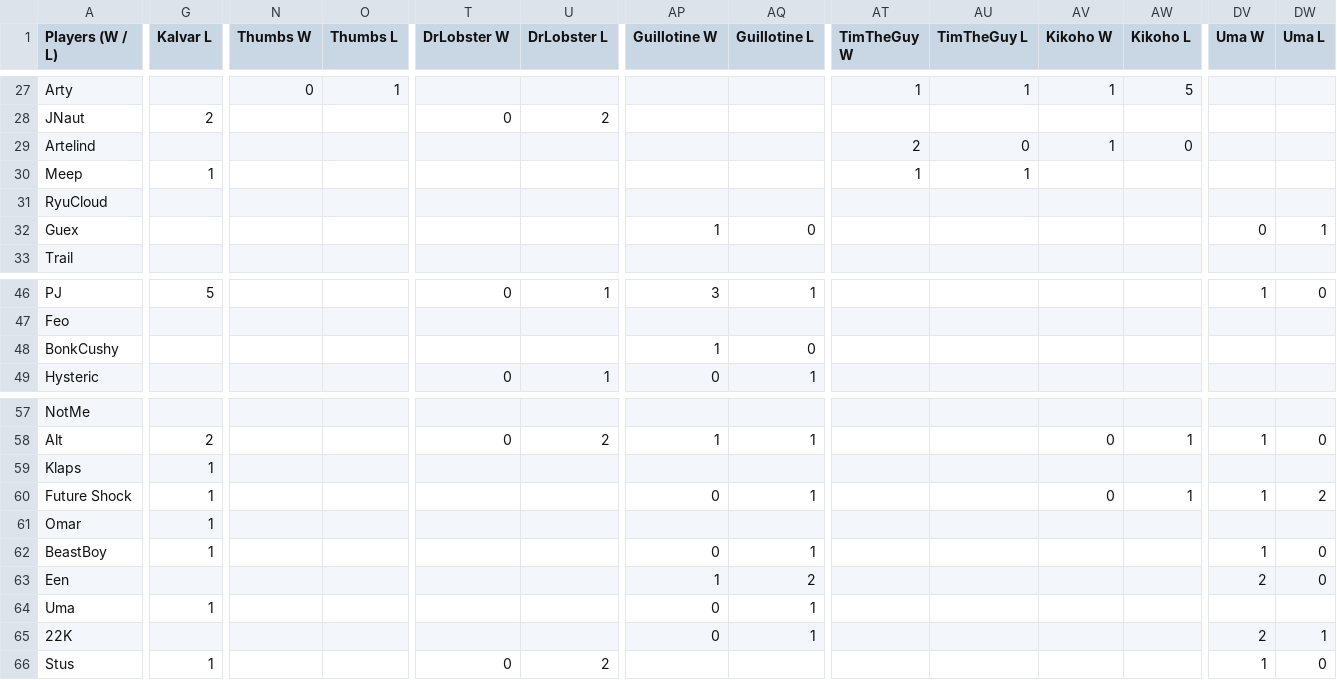
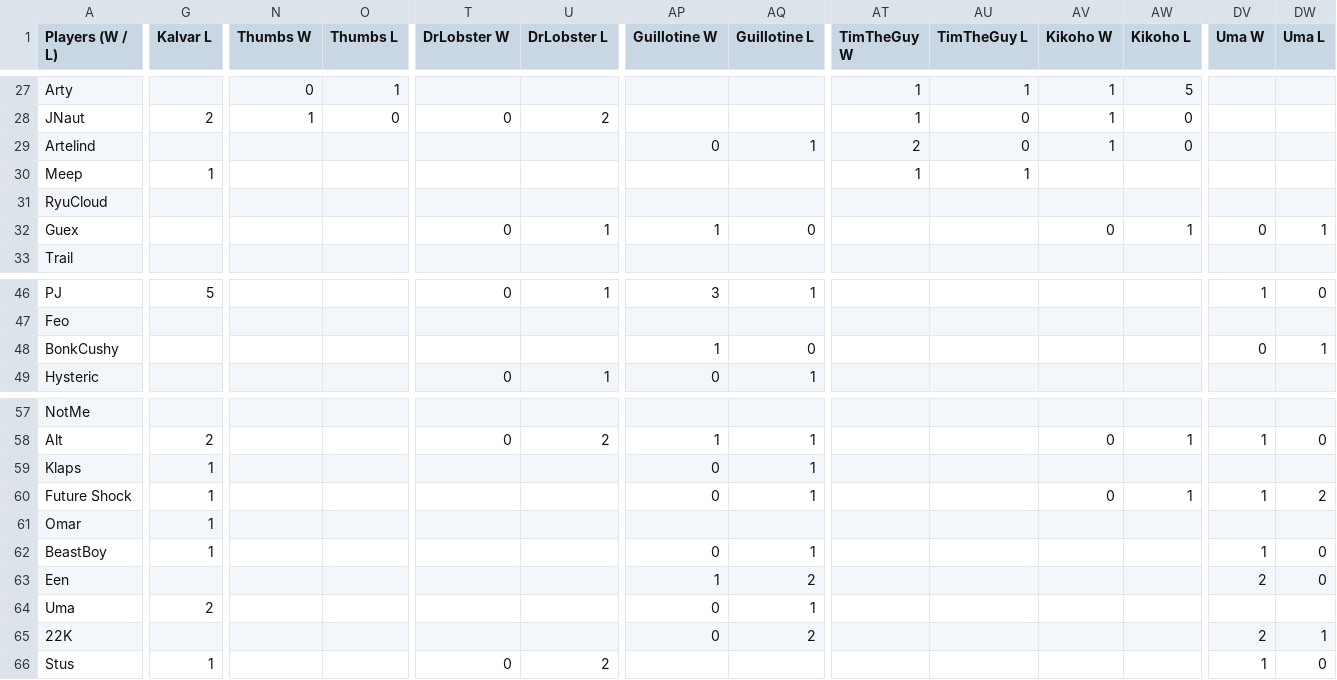
Before and after one commit to benjaminsg/garprdata, a CSV file: h2hresults.csv, drawn as a sheet; only a part is shown, gaps mark what is left out; the diff covers the shown part only; the diff names each change by its address in the sheet, - before the commit and + after, or states it on an @@ line.

```diff
--- a/h2hresults.csv
+++ b/h2hresults.csv
-N28 (Thumbs W): (empty)
+N28 (Thumbs W): 1
-O28 (Thumbs L): (empty)
+O28 (Thumbs L): 0
-AT28 (TimTheGuy W): (empty)
+AT28 (TimTheGuy W): 1
-AU28 (TimTheGuy L): (empty)
+AU28 (TimTheGuy L): 0
-AV28 (Kikoho W): (empty)
+AV28 (Kikoho W): 1
-AW28 (Kikoho L): (empty)
+AW28 (Kikoho L): 0
-AP29 (Guillotine W): (empty)
+AP29 (Guillotine W): 0
-AQ29 (Guillotine L): (empty)
+AQ29 (Guillotine L): 1
-T32 (DrLobster W): (empty)
+T32 (DrLobster W): 0
-U32 (DrLobster L): (empty)
+U32 (DrLobster L): 1
-AV32 (Kikoho W): (empty)
+AV32 (Kikoho W): 0
-AW32 (Kikoho L): (empty)
+AW32 (Kikoho L): 1
-DV48 (Uma W): (empty)
+DV48 (Uma W): 0
-DW48 (Uma L): (empty)
+DW48 (Uma L): 1
-AP59 (Guillotine W): (empty)
+AP59 (Guillotine W): 0
-AQ59 (Guillotine L): (empty)
+AQ59 (Guillotine L): 1
-G64 (Kalvar L): 1
+G64 (Kalvar L): 2
-AQ65 (Guillotine L): 1
+AQ65 (Guillotine L): 2
```
Also changed, not shown: 70 edited cells elsewhere in this file, 1 other file.
